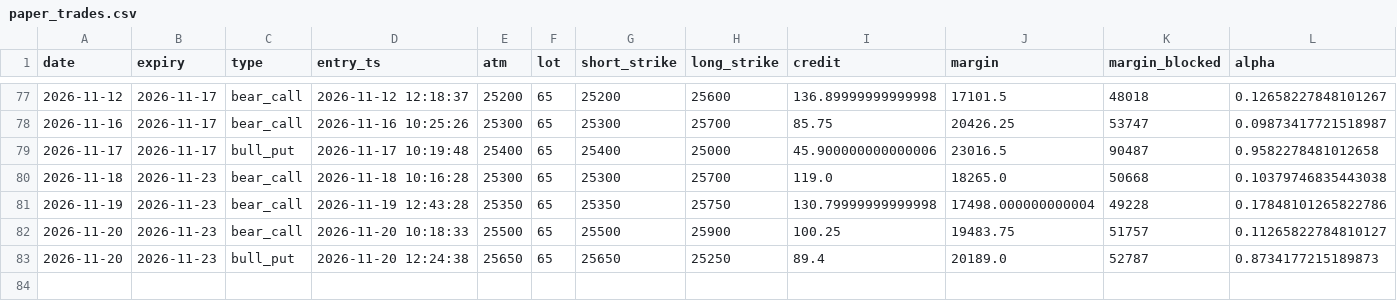
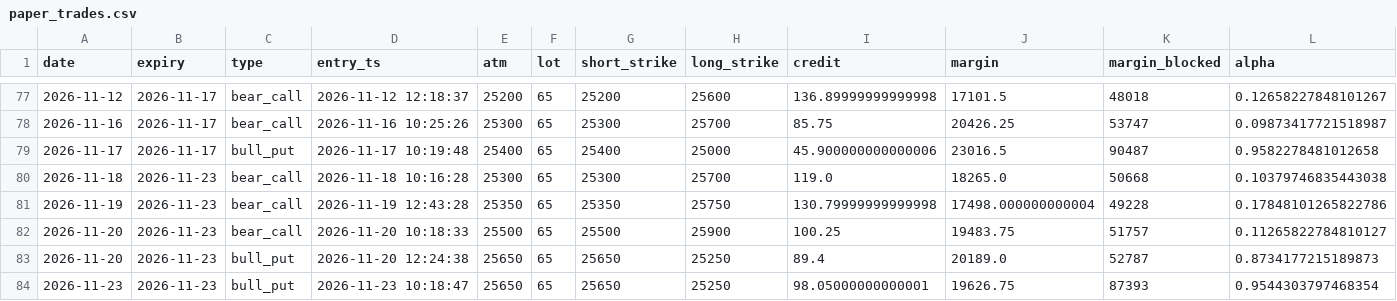
Before and after one commit to tejassukale79-art/nifty-credit-spread-paper, a CSV file: results/paper_trades.csv, drawn as a sheet; only a part is shown, gaps mark what is left out; rows hold the shown columns only; the diff names each change by its address in the sheet, - before the commit and + after, or states it on an @@ line.

```diff
--- a/results/paper_trades.csv
+++ b/results/paper_trades.csv
+row 84: 2026-11-23 | 2026-11-23 | bull_put | 2026-11-23 10:18:47 | 25650 | 65 | 25650 | 25250 | 98.05000000000001 | 19626.75 | 87393 | 0.9544303797468354
```
Also changed, not shown: 2 other files.
